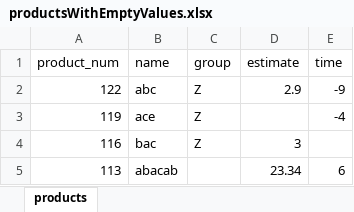
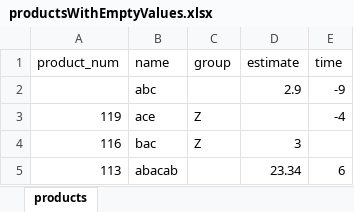
Before and after one commit to analytiq-v/QVX_Knime, an Excel workbook: eclipse-workspace/test-files/productsWithEmptyValues.xlsx, sheet products, drawn as a sheet; values as stored, in another font and other column widths than the file's, no borders; the diff names each change by its address in the sheet, - before the commit and + after, or states it on an @@ line.

```diff
--- a/eclipse-workspace/test-files/productsWithEmptyValues.xlsx (sheet products)
+++ b/eclipse-workspace/test-files/productsWithEmptyValues.xlsx (sheet products)
-A2 (product_num): 122
+A2 (product_num): (empty)
-C2 (group): Z
+C2 (group): (empty)
```
Also changed, not shown: 2 other files.
